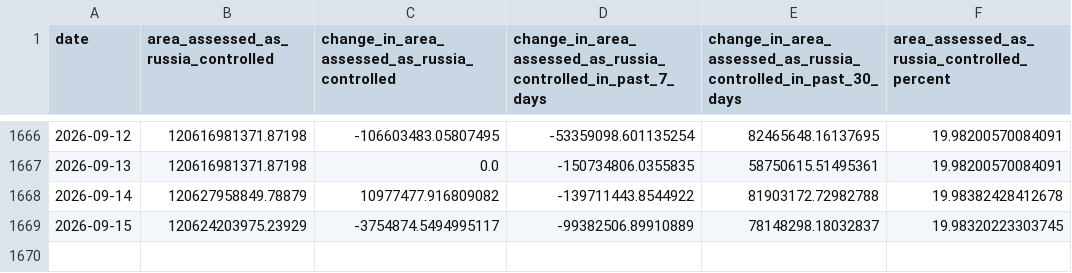
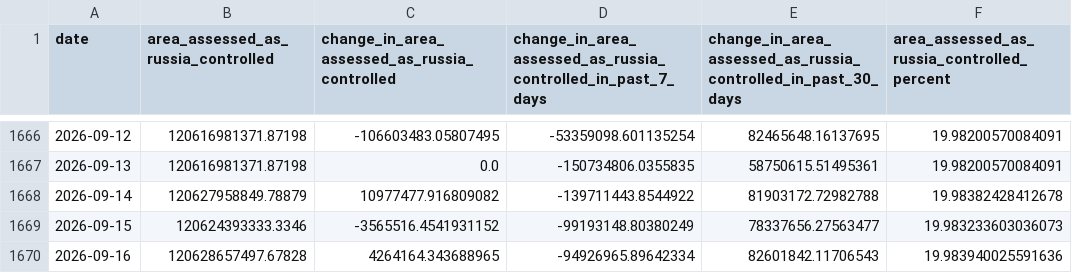
Before and after one commit to TheEconomist/the-economist-ukraine-war-dead-and-wounded-estimates, a CSV file: source-data/deaths-and-casualties-data/area_assessed_as_controlled_by_russia.csv, drawn as a sheet; only a part is shown, gaps mark what is left out.

Commit message:
Update deaths-and-casualties data & run meta-estimate.R

```diff
--- a/source-data/deaths-and-casualties-data/area_assessed_as_controlled_by_russia.csv
+++ b/source-data/deaths-and-casualties-data/area_assessed_as_controlled_by_russia.csv
@@ -1668,2 +1668,3 @@ date,area_assessed_as_russia_controlled,change_in_area_assessed_as_russia_contro
 2026-09-14,120627958849.78879,10977477.916809082,-139711443.8544922,81903172.72982788,19.98382428412678
-2026-09-15,120624203975.23929,-3754874.5494995117,-99382506.89910889,78148298.18032837,19.98320223303745
+2026-09-15,120624393333.3346,-3565516.4541931152,-99193148.80380249,78337656.27563477,19.983233603036073
+2026-09-16,120628657497.67828,4264164.343688965,-94926965.89642334,82601842.11706543,19.983940025591636
```
Also changed, not shown: output-data/tracker/meta-estimate-casualties.csv, output-data/tracker/meta-estimate-deaths.csv, 1 other file.
